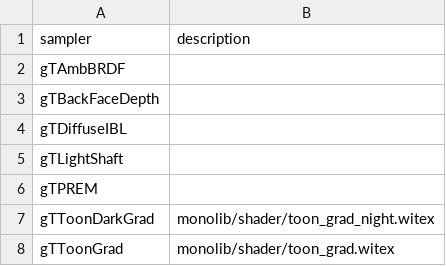
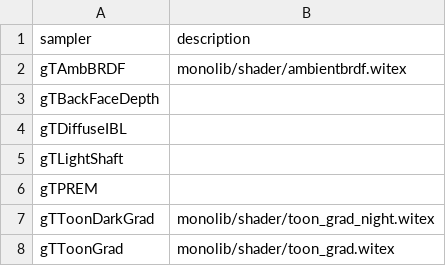
Before and after one commit to ScanMountGoat/xc3_lib, a CSV file: docs/samplers_xc1.csv, drawn as a sheet; only a part is shown.

Commit message:
document more samplers

```diff
--- a/docs/samplers_xc1.csv
+++ b/docs/samplers_xc1.csv
@@ -1,3 +1,3 @@
 sampler, description
-gTAmbBRDF,
+gTAmbBRDF, monolib/shader/ambientbrdf.witex
 gTBackFaceDepth,
```
Also changed, not shown: docs/samplers_xc2.csv.
